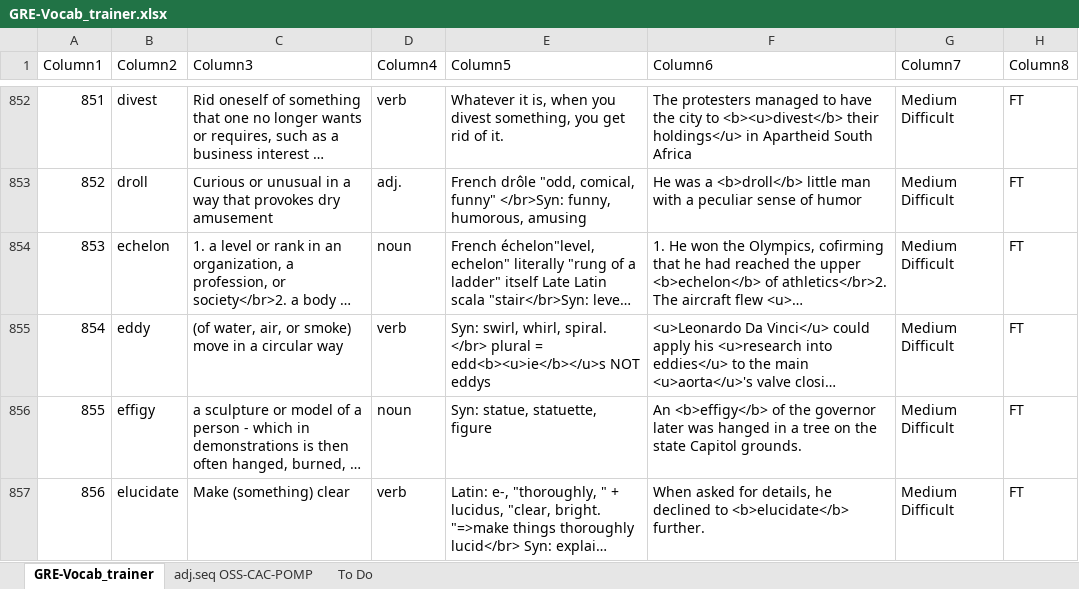
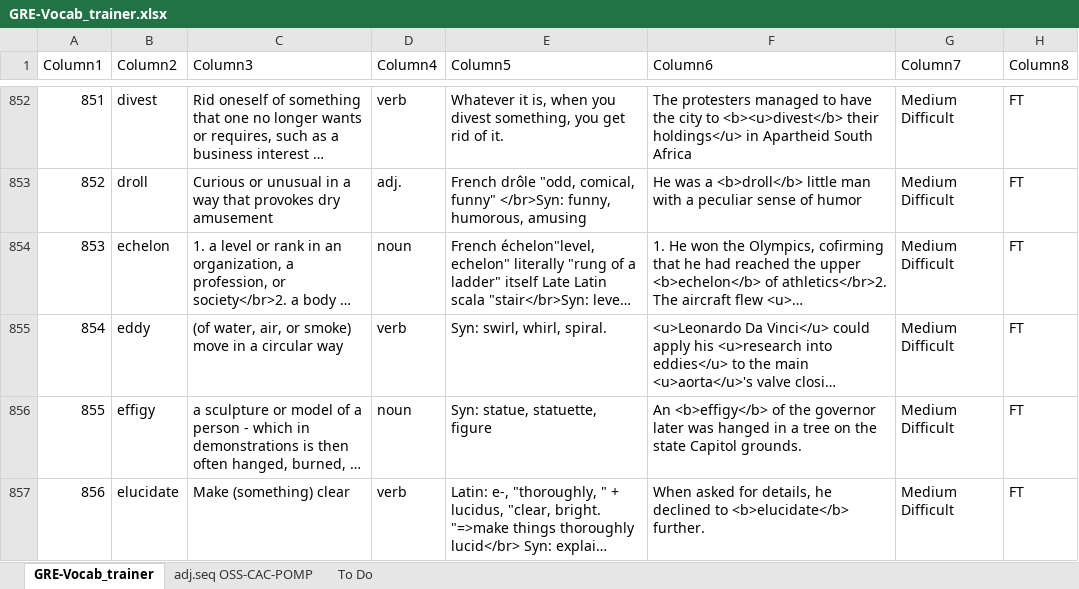
Before and after one commit to AlexBocken/GRE, an Excel workbook: GRE-Vocab_trainer.xlsx, sheet GRE-Vocab_trainer, drawn as a sheet; only a part is shown, gaps mark what is left out; long unchanged cells end in …; values as stored, in another font and other column widths than the file's, no borders; conditional formats and table styles not drawn; the diff covers the shown part only; the diff names each change by its address in the sheet, - before the commit and + after, or states it on an @@ line.

```diff
--- a/GRE-Vocab_trainer.xlsx (sheet GRE-Vocab_trainer)
+++ b/GRE-Vocab_trainer.xlsx (sheet GRE-Vocab_trainer)
-E855 (Column5): …whirl, spiral. </br> plural = edd<b><u>ie</b></u>s NOT eddys
+E855 (Column5): …whirl, spiral.
```
Also changed, not shown: 18 added rows and 10 edited cells elsewhere in this sheet, 3 other files.
